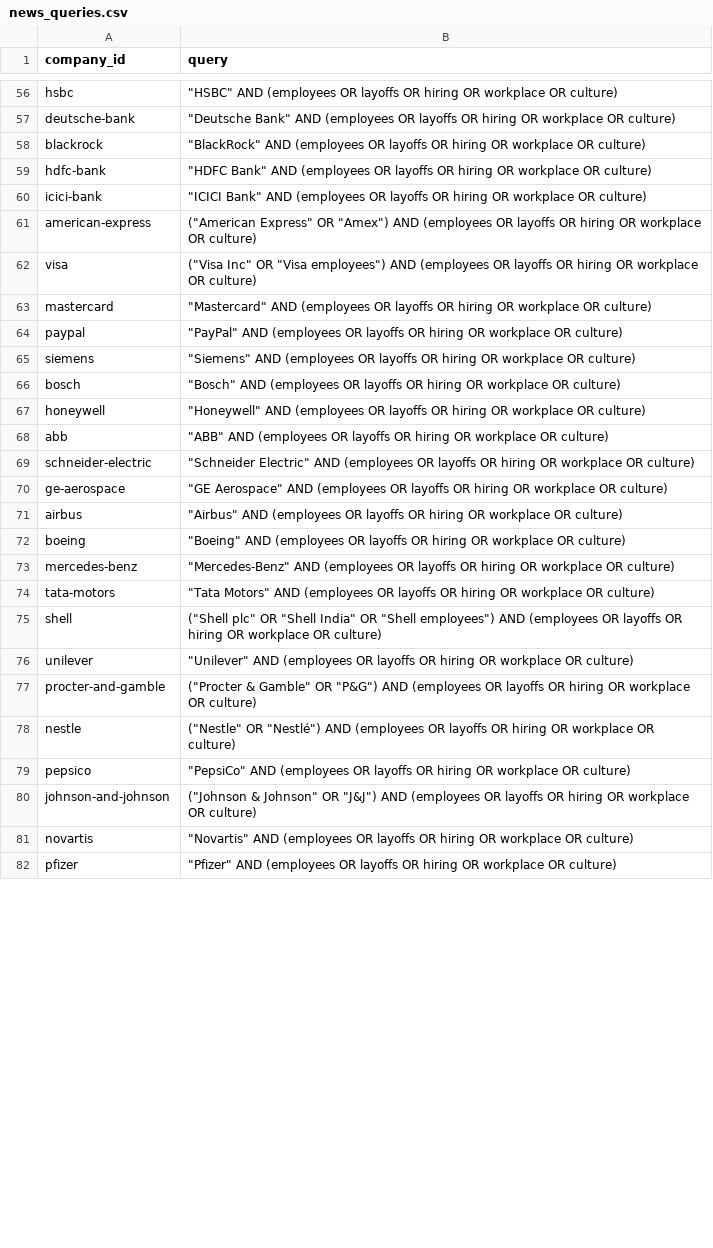
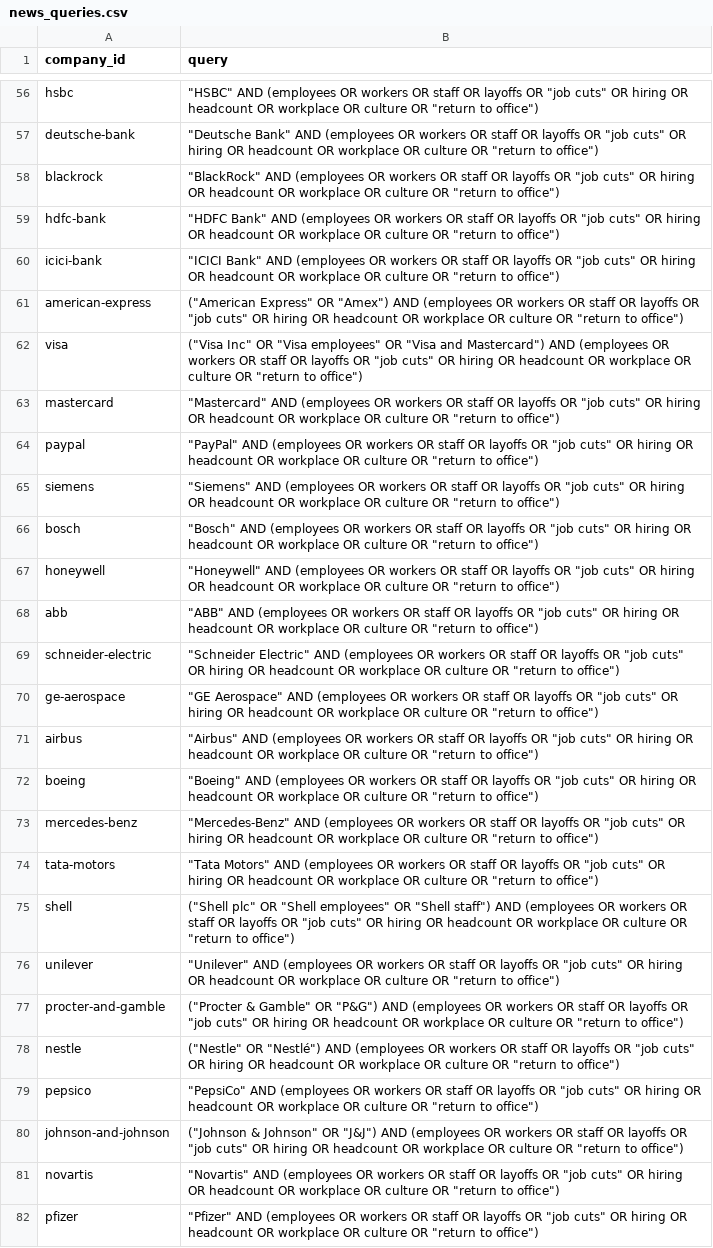
Before and after one commit to ArjBuilds/JobMarketSentiments, a CSV file: data/news_queries.csv, drawn as a sheet; only a part is shown, gaps mark what is left out; the diff covers the shown part only; the diff names each change by its address in the sheet, - before the commit and + after, or states it on an @@ line.

Commit message:
Tune GNews queries and add stylised-name aliases
Wider workplace terms for all 82 companies (workers, staff, job cuts, headcount, return to office; no 'jobs'). Bare names for Intel, SAP and Intuit, EY and BCG added, narrow forms kept for Target, Shell, Visa, LinkedIn and LTIMindtree. Adds the Nvidia alias plus seven stylised-name gnews aliases (MasterCard, Blackrock, Pepsico, HCLtech, LTIMindTree, Procter and Gamble, Johnson and Johnson). First test: Intel 0 to 6 articles, SAP 0 to 5.

```diff
--- a/data/news_queries.csv
+++ b/data/news_queries.csv
-B56 (query): …(employees OR layoffs OR hiring OR workplace OR culture)
+B56 (query): …(employees OR workers OR staff OR layoffs OR "job cuts" OR hiring OR headcount OR workplace OR culture OR "return to office")
-B57 (query): …(employees OR layoffs OR hiring OR workplace OR culture)
+B57 (query): …(employees OR workers OR staff OR layoffs OR "job cuts" OR hiring OR headcount OR workplace OR culture OR "return to office")
-B58 (query): …(employees OR layoffs OR hiring OR workplace OR culture)
+B58 (query): …(employees OR workers OR staff OR layoffs OR "job cuts" OR hiring OR headcount OR workplace OR culture OR "return to office")
-B59 (query): …(employees OR layoffs OR hiring OR workplace OR culture)
+B59 (query): …(employees OR workers OR staff OR layoffs OR "job cuts" OR hiring OR headcount OR workplace OR culture OR "return to office")
-B60 (query): …(employees OR layoffs OR hiring OR workplace OR culture)
+B60 (query): …(employees OR workers OR staff OR layoffs OR "job cuts" OR hiring OR headcount OR workplace OR culture OR "return to office")
-B61 (query): …(employees OR layoffs OR hiring OR workplace OR culture)
+B61 (query): …(employees OR workers OR staff OR layoffs OR "job cuts" OR hiring OR headcount OR workplace OR culture OR "return to office")
-B62 (query): …OR "Visa employees") AND (employees OR layoffs OR hiring OR workplace OR culture)
+B62 (query): …OR "Visa employees" OR "Visa and Mastercard") AND (employees OR workers OR staff OR layoffs OR "job cuts" OR hiring OR headcount OR workplace OR culture OR "return to office")
-B63 (query): …(employees OR layoffs OR hiring OR workplace OR culture)
+B63 (query): …(employees OR workers OR staff OR layoffs OR "job cuts" OR hiring OR headcount OR workplace OR culture OR "return to office")
-B64 (query): …(employees OR layoffs OR hiring OR workplace OR culture)
+B64 (query): …(employees OR workers OR staff OR layoffs OR "job cuts" OR hiring OR headcount OR workplace OR culture OR "return to office")
-B65 (query): …(employees OR layoffs OR hiring OR workplace OR culture)
+B65 (query): …(employees OR workers OR staff OR layoffs OR "job cuts" OR hiring OR headcount OR workplace OR culture OR "return to office")
-B66 (query): …(employees OR layoffs OR hiring OR workplace OR culture)
+B66 (query): …(employees OR workers OR staff OR layoffs OR "job cuts" OR hiring OR headcount OR workplace OR culture OR "return to office")
-B67 (query): …(employees OR layoffs OR hiring OR workplace OR culture)
+B67 (query): …(employees OR workers OR staff OR layoffs OR "job cuts" OR hiring OR headcount OR workplace OR culture OR "return to office")
-B68 (query): …(employees OR layoffs OR hiring OR workplace OR culture)
+B68 (query): …(employees OR workers OR staff OR layoffs OR "job cuts" OR hiring OR headcount OR workplace OR culture OR "return to office")
-B69 (query): …(employees OR layoffs OR hiring OR workplace OR culture)
+B69 (query): …(employees OR workers OR staff OR layoffs OR "job cuts" OR hiring OR headcount OR workplace OR culture OR "return to office")
-B70 (query): …(employees OR layoffs OR hiring OR workplace OR culture)
+B70 (query): …(employees OR workers OR staff OR layoffs OR "job cuts" OR hiring OR headcount OR workplace OR culture OR "return to office")
-B71 (query): …(employees OR layoffs OR hiring OR workplace OR culture)
+B71 (query): …(employees OR workers OR staff OR layoffs OR "job cuts" OR hiring OR headcount OR workplace OR culture OR "return to office")
-B72 (query): …(employees OR layoffs OR hiring OR workplace OR culture)
+B72 (query): …(employees OR workers OR staff OR layoffs OR "job cuts" OR hiring OR headcount OR workplace OR culture OR "return to office")
-B73 (query): …(employees OR layoffs OR hiring OR workplace OR culture)
+B73 (query): …(employees OR workers OR staff OR layoffs OR "job cuts" OR hiring OR headcount OR workplace OR culture OR "return to office")
-B74 (query): …(employees OR layoffs OR hiring OR workplace OR culture)
+B74 (query): …(employees OR workers OR staff OR layoffs OR "job cuts" OR hiring OR headcount OR workplace OR culture OR "return to office")
-B75 (query): …OR "Shell India" OR "Shell employees") AND (employees OR layoffs OR hiring OR workplace OR culture)
+B75 (query): …OR "Shell employees" OR "Shell staff") AND (employees OR workers OR staff OR layoffs OR "job cuts" OR hiring OR headcount OR workplace OR culture OR "return to office")
-B76 (query): …(employees OR layoffs OR hiring OR workplace OR culture)
+B76 (query): …(employees OR workers OR staff OR layoffs OR "job cuts" OR hiring OR headcount OR workplace OR culture OR "return to office")
-B77 (query): …(employees OR layoffs OR hiring OR workplace OR culture)
+B77 (query): …(employees OR workers OR staff OR layoffs OR "job cuts" OR hiring OR headcount OR workplace OR culture OR "return to office")
-B78 (query): …(employees OR layoffs OR hiring OR workplace OR culture)
+B78 (query): …(employees OR workers OR staff OR layoffs OR "job cuts" OR hiring OR headcount OR workplace OR culture OR "return to office")
-B79 (query): …(employees OR layoffs OR hiring OR workplace OR culture)
+B79 (query): …(employees OR workers OR staff OR layoffs OR "job cuts" OR hiring OR headcount OR workplace OR culture OR "return to office")
-B80 (query): …(employees OR layoffs OR hiring OR workplace OR culture)
+B80 (query): …(employees OR workers OR staff OR layoffs OR "job cuts" OR hiring OR headcount OR workplace OR culture OR "return to office")
-B81 (query): …(employees OR layoffs OR hiring OR workplace OR culture)
+B81 (query): …(employees OR workers OR staff OR layoffs OR "job cuts" OR hiring OR headcount OR workplace OR culture OR "return to office")
-B82 (query): …(employees OR layoffs OR hiring OR workplace OR culture)
+B82 (query): …(employees OR workers OR staff OR layoffs OR "job cuts" OR hiring OR headcount OR workplace OR culture OR "return to office")
```
Also changed, not shown: 55 edited cells elsewhere in this file, data/raw/company_aliases.csv, 2 other files.
